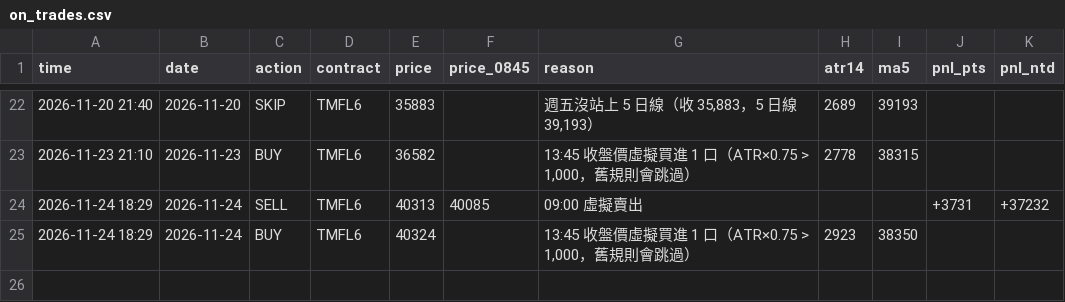
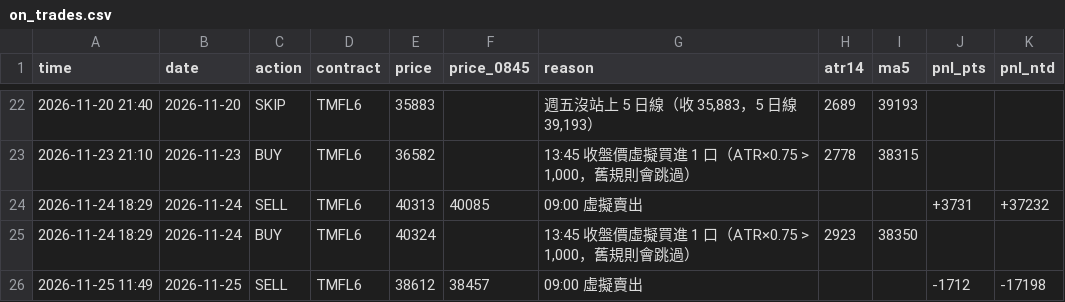
Before and after one commit to kk0507/TMF-night-report, a CSV file: on_trades.csv, drawn as a sheet; only a part is shown, gaps mark what is left out.

```diff
--- a/on_trades.csv
+++ b/on_trades.csv
@@ -25 +25,2 @@
 2026-11-24 18:29,2026-11-24,BUY,TMFL6,40324,,"13:45 收盤價虛擬買進 1 口（ATR×0.75 > 1,000，舊規則會跳過）",2923,38350,,
+2026-11-25 11:49,2026-11-25,SELL,TMFL6,38612,38457,09:00 虛擬賣出,,,-1712,-17198
```
Also changed, not shown: rev_trades.csv, 3 other files.
